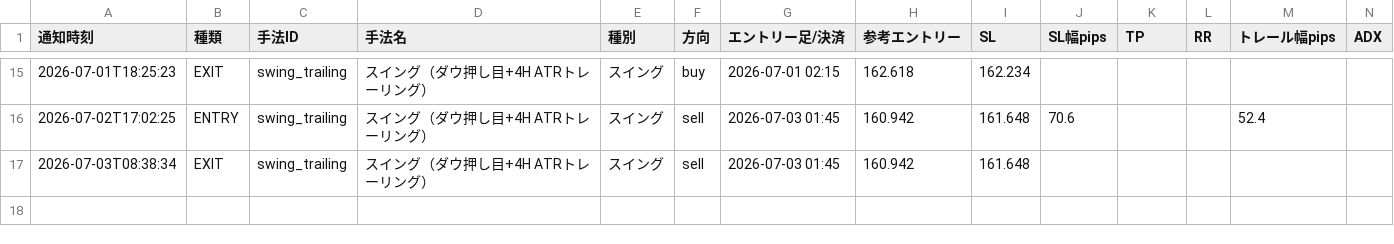
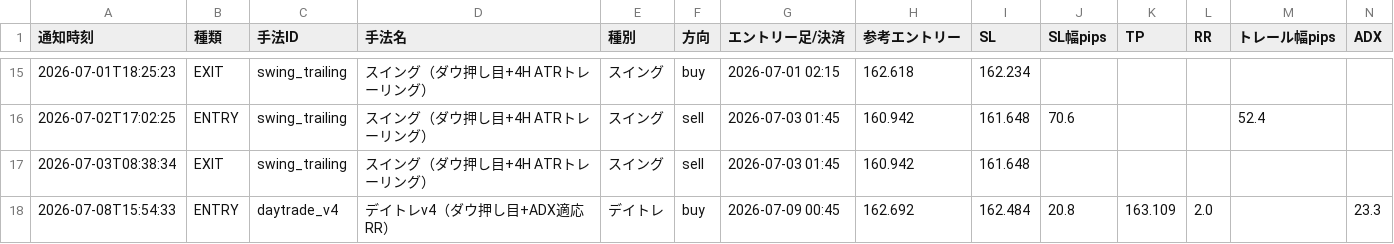
Before and after one commit to jh8mk1/zido-tuchi, a CSV file: logs/signals.csv, drawn as a sheet; only a part is shown, gaps mark what is left out; rows hold the shown columns only; the diff names each change by its address in the sheet, - before the commit and + after, or states it on an @@ line.

```diff
--- a/logs/signals.csv
+++ b/logs/signals.csv
+row 18: 2026-07-08T15:54:33 | ENTRY | daytrade_v4 | デイトレv4（ダウ押し目+ADX適応RR） | デイトレ | buy | 2026-07-09 00:45 | 162.692 | 162.484 | 20.8 | 163.109 | 2.0 |  | 23.3
```
Also changed, not shown: 1 other file.
